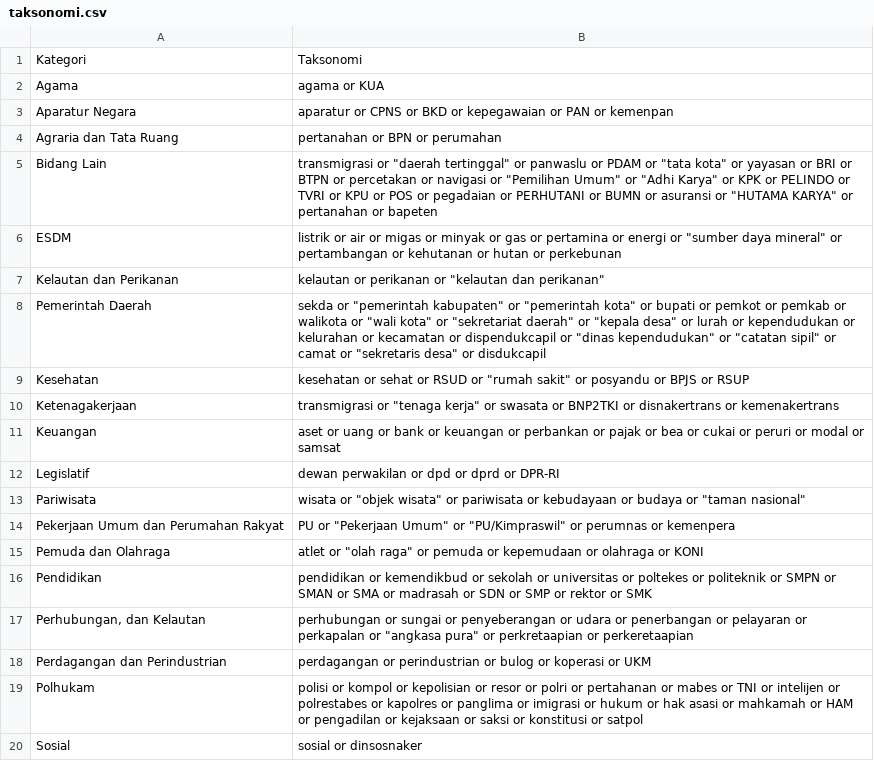
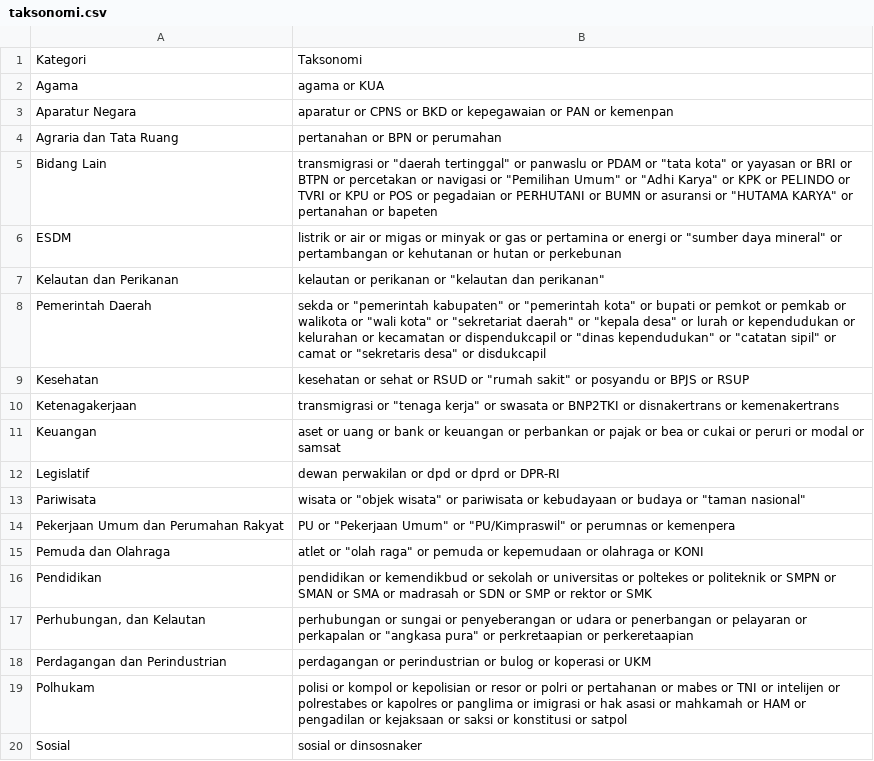
Before and after one commit to mahdanahmad/national-dashboard, a CSV file: public/initialdata/taksonomi.csv, drawn as a sheet.

Commit message:
remove hukum from polhukan

```diff
--- a/public/initialdata/taksonomi.csv
+++ b/public/initialdata/taksonomi.csv
@@ -18,3 +18,3 @@ Perhubungan, dan Kelautan;perhubungan or sungai or penyeberangan or udara or pen
 Perdagangan dan Perindustrian;perdagangan or perindustrian or bulog or koperasi or UKM
-Polhukam;polisi or kompol or kepolisian or resor or polri or pertahanan or mabes or TNI or intelijen or polrestabes or kapolres or panglima or imigrasi or hukum or hak asasi or mahkamah or HAM or pengadilan or kejaksaan or saksi or konstitusi or satpol
+Polhukam;polisi or kompol or kepolisian or resor or polri or pertahanan or mabes or TNI or intelijen or polrestabes or kapolres or panglima or imigrasi or hak asasi or mahkamah or HAM or pengadilan or kejaksaan or saksi or konstitusi or satpol
 Sosial;sosial or dinsosnaker
```
